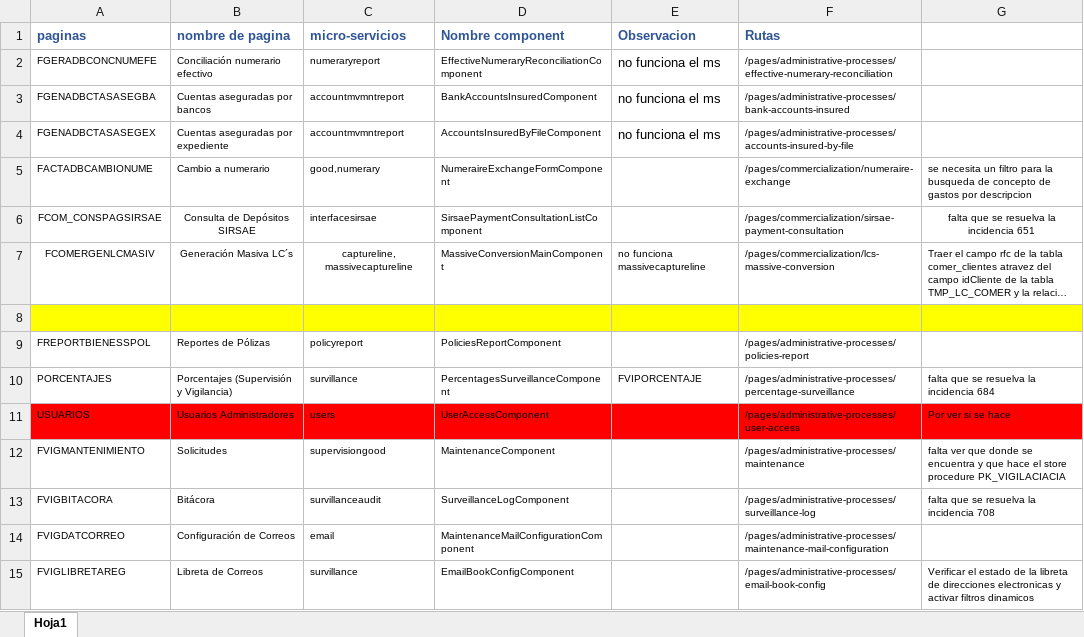
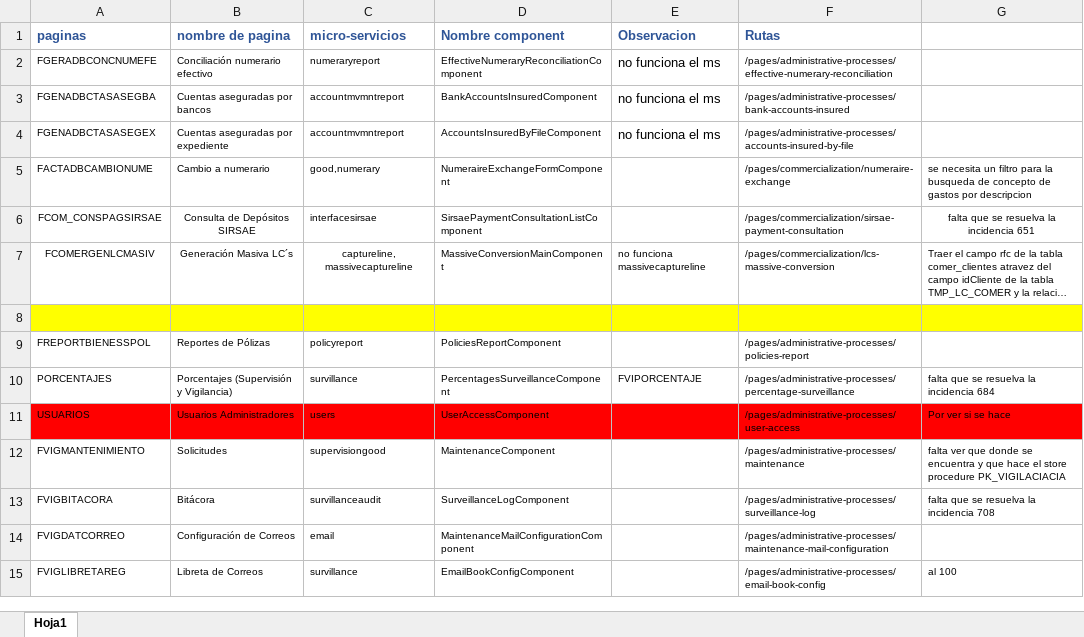
Before and after one commit to INDEP2022/f-sigebi, an Excel workbook: asignaciones.xlsx, sheet Hoja1, drawn as a sheet; long unchanged cells end in …; values as stored, in another font and other column widths than the file's, no borders; the diff names each change by its address in the sheet, - before the commit and + after, or states it on an @@ line.

```diff
--- a/asignaciones.xlsx (sheet Hoja1)
+++ b/asignaciones.xlsx (sheet Hoja1)
-G15: Verificar el estado de la libreta de direcciones electronicas y activar filtros dinamicos
+G15: al 100
```
Also changed, not shown: 14 other files.
